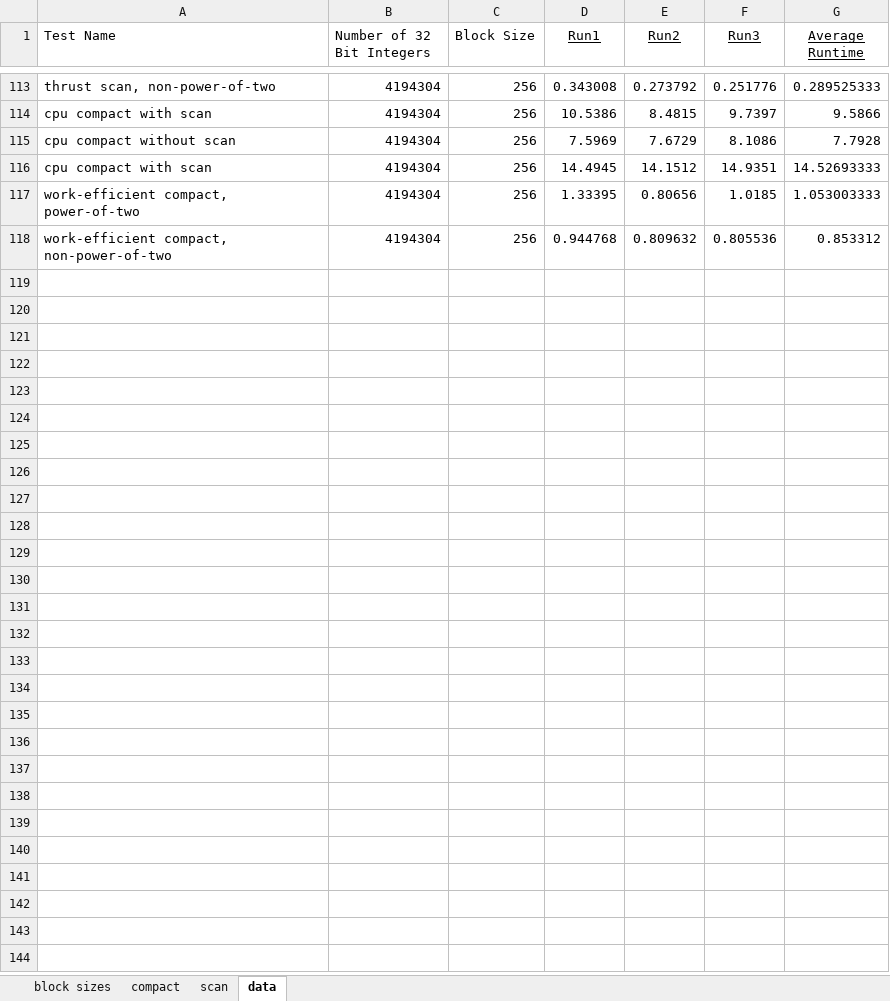
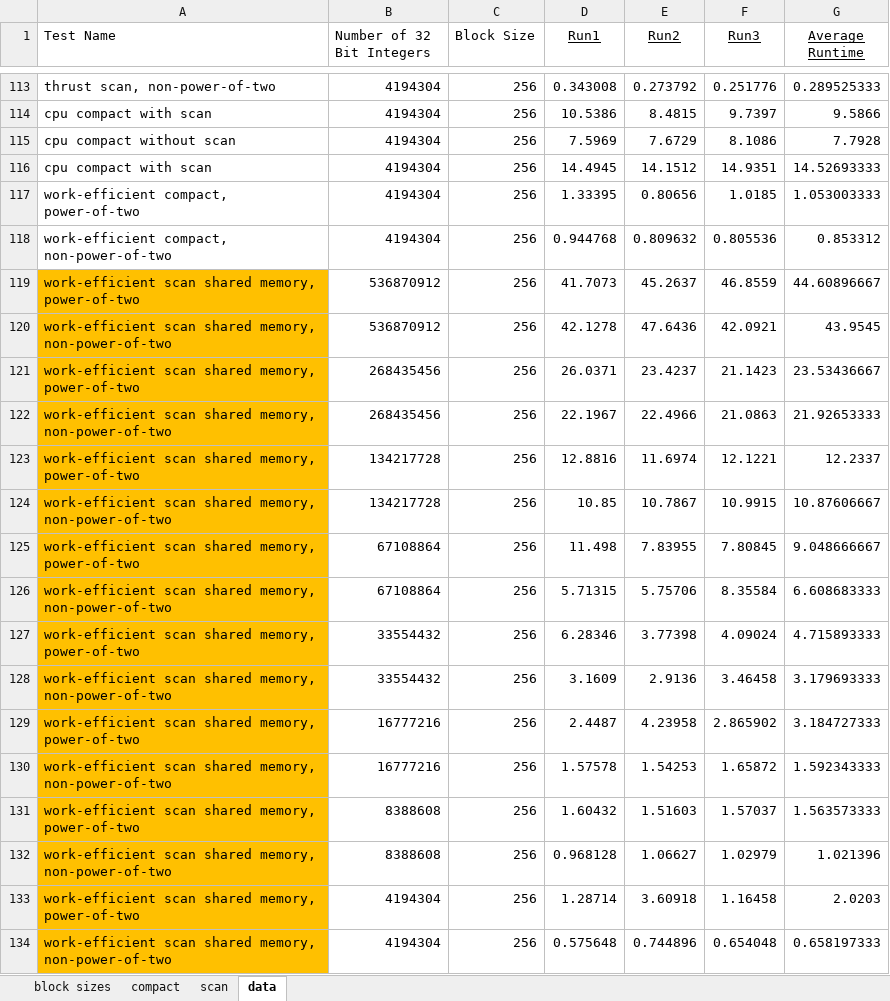
Before and after one commit to AaronTian-stack/Project2-Stream-Compaction, an Excel workbook: data.xlsx, sheet data, drawn as a sheet; only a part is shown, gaps mark what is left out; values as stored, in another font and other column widths than the file's, no borders; conditional formats not drawn; the diff names each change by its address in the sheet, - before the commit and + after, or states it on an @@ line.

Commit message:
Update data.xlsx

```diff
--- a/data.xlsx (sheet data)
+++ b/data.xlsx (sheet data)
+row 119: work-efficient scan shared memory, power-of-two | 536870912 | 256 | 41.7073 | 45.2637 | 46.8559 | 44.60896667
+row 120: work-efficient scan shared memory, non-power-of-two | 536870912 | 256 | 42.1278 | 47.6436 | 42.0921 | 43.9545
+row 121: work-efficient scan shared memory, power-of-two | 268435456 | 256 | 26.0371 | 23.4237 | 21.1423 | 23.53436667
+row 122: work-efficient scan shared memory, non-power-of-two | 268435456 | 256 | 22.1967 | 22.4966 | 21.0863 | 21.92653333
+row 123: work-efficient scan shared memory, power-of-two | 134217728 | 256 | 12.8816 | 11.6974 | 12.1221 | 12.2337
+row 124: work-efficient scan shared memory, non-power-of-two | 134217728 | 256 | 10.85 | 10.7867 | 10.9915 | 10.87606667
+row 125: work-efficient scan shared memory, power-of-two | 67108864 | 256 | 11.498 | 7.83955 | 7.80845 | 9.048666667
+row 126: work-efficient scan shared memory, non-power-of-two | 67108864 | 256 | 5.71315 | 5.75706 | 8.35584 | 6.608683333
+row 127: work-efficient scan shared memory, power-of-two | 33554432 | 256 | 6.28346 | 3.77398 | 4.09024 | 4.715893333
+row 128: work-efficient scan shared memory, non-power-of-two | 33554432 | 256 | 3.1609 | 2.9136 | 3.46458 | 3.179693333
+row 129: work-efficient scan shared memory, power-of-two | 16777216 | 256 | 2.4487 | 4.23958 | 2.865902 | 3.184727333
+row 130: work-efficient scan shared memory, non-power-of-two | 16777216 | 256 | 1.57578 | 1.54253 | 1.65872 | 1.592343333
+row 131: work-efficient scan shared memory, power-of-two | 8388608 | 256 | 1.60432 | 1.51603 | 1.57037 | 1.563573333
+row 132: work-efficient scan shared memory, non-power-of-two | 8388608 | 256 | 0.968128 | 1.06627 | 1.02979 | 1.021396
+row 133: work-efficient scan shared memory, power-of-two | 4194304 | 256 | 1.28714 | 3.60918 | 1.16458 | 2.0203
+row 134: work-efficient scan shared memory, non-power-of-two | 4194304 | 256 | 0.575648 | 0.744896 | 0.654048 | 0.658197333
```
Also changed, not shown: sheet scan, charts or pictures.
